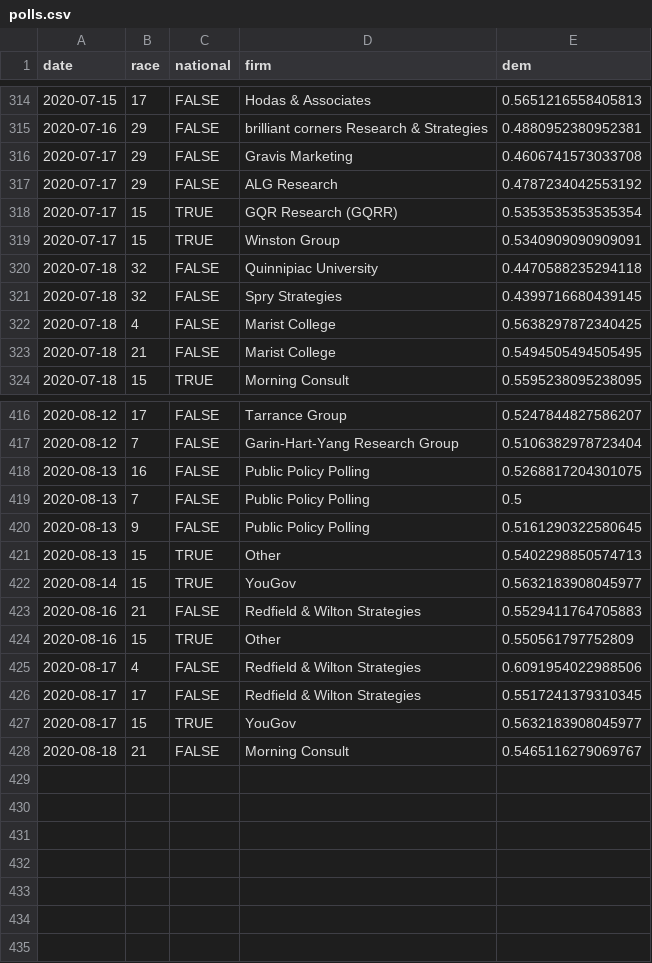
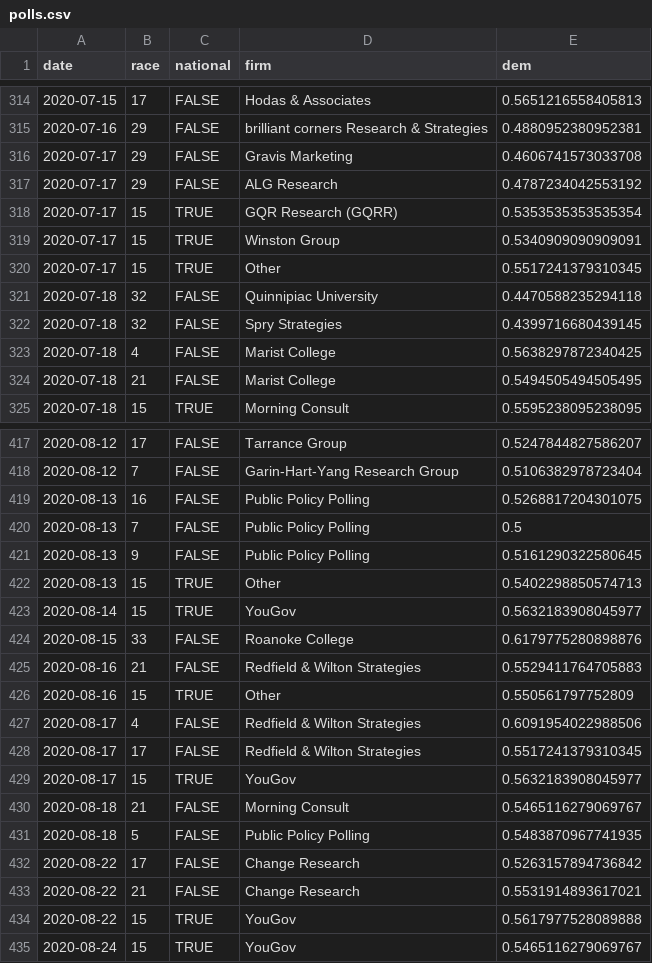
Before and after one commit to CoryMcCartan/senate, a CSV file: docs/polls.csv, drawn as a sheet; only a part is shown, gaps mark what is left out.

```diff
--- a/docs/polls.csv
+++ b/docs/polls.csv
@@ -319,2 +319,3 @@ date,race,national,firm,dem
 2020-07-17,15,TRUE,Winston Group,0.5340909090909091
+2020-07-17,15,TRUE,Other,0.5517241379310345
 2020-07-18,32,FALSE,Quinnipiac University,0.4470588235294118
@@ -422,2 +423,3 @@ date,race,national,firm,dem
 2020-08-14,15,TRUE,YouGov,0.5632183908045977
+2020-08-15,33,FALSE,Roanoke College,0.6179775280898876
 2020-08-16,21,FALSE,Redfield & Wilton Strategies,0.5529411764705883
@@ -428 +430,6 @@ date,race,national,firm,dem
 2020-08-18,21,FALSE,Morning Consult,0.5465116279069767
+2020-08-18,5,FALSE,Public Policy Polling,0.5483870967741935
+2020-08-22,17,FALSE,Change Research,0.5263157894736842
+2020-08-22,21,FALSE,Change Research,0.5531914893617021
+2020-08-22,15,TRUE,YouGov,0.5617977528089888
+2020-08-24,15,TRUE,YouGov,0.5465116279069767
```
Also changed, not shown: docs/history.csv, docs/race_history.csv, 2 other files.
